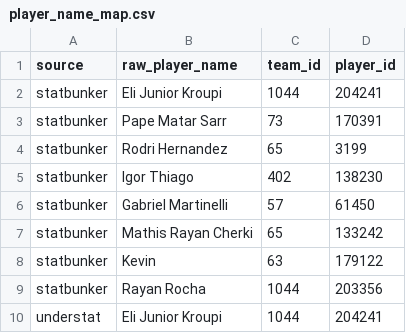
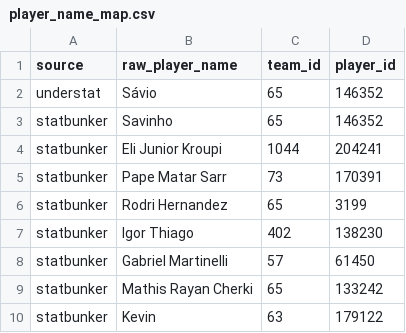
Before and after one commit to minhld06/Football-Data-Platform, a CSV file: transform/seeds/player_name_map.csv, drawn as a sheet; only a part is shown; the shorter side is filled out with more unchanged rows.

Commit message:
feat: override Savinho's display name and fix stat name-matching
fdo lists him as "Sávio" (his registered legal name); statbunker/understat
use "Savinho" (the name he actually plays under). Add a display-name
override seed and compensating player_name_map rows so both raw spellings
still resolve to fdo player_id 146352 after the override.

```diff
--- a/transform/seeds/player_name_map.csv
+++ b/transform/seeds/player_name_map.csv
@@ -1,2 +1,4 @@
 source,raw_player_name,team_id,player_id
+understat,Sávio,65,146352
+statbunker,Savinho,65,146352
 statbunker,Eli Junior Kroupi,1044,204241
```
Also changed, not shown: 2 other files.
